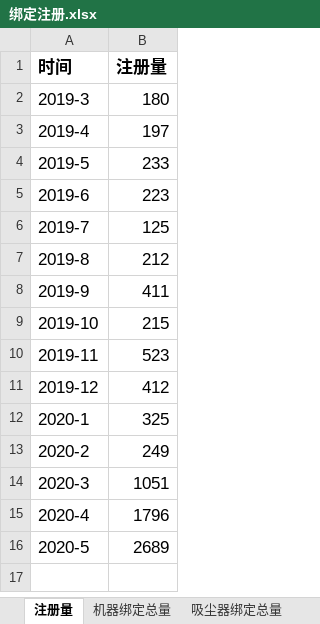
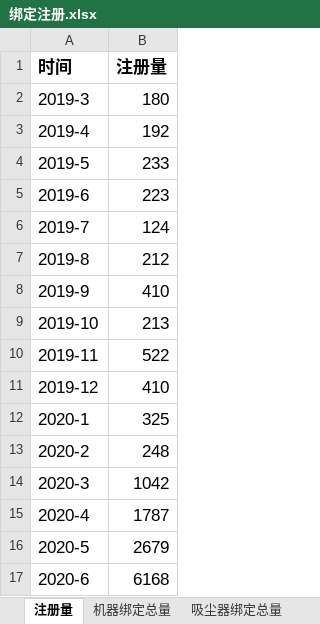
Before and after one commit to Zoe201911/PycharmProjects, an Excel workbook: DataAnalysis/fileExcel/绑定注册.xlsx, sheet 注册量, drawn as a sheet; values as stored, in another font and other column widths than the file's, no borders; the diff names each change by its address in the sheet, - before the commit and + after, or states it on an @@ line.

```diff
--- a/DataAnalysis/fileExcel/绑定注册.xlsx (sheet 注册量)
+++ b/DataAnalysis/fileExcel/绑定注册.xlsx (sheet 注册量)
-B3 (注册量): 197
+B3 (注册量): 192
-B6 (注册量): 125
+B6 (注册量): 124
-B8 (注册量): 411
+B8 (注册量): 410
-B9 (注册量): 215
+B9 (注册量): 213
-B10 (注册量): 523
+B10 (注册量): 522
-B11 (注册量): 412
+B11 (注册量): 410
-B13 (注册量): 249
+B13 (注册量): 248
-B14 (注册量): 1051
+B14 (注册量): 1042
-B15 (注册量): 1796
+B15 (注册量): 1787
-B16 (注册量): 2689
+B16 (注册量): 2679
+row 17: 2020-6 | 6168
```
Also changed, not shown: sheet 机器绑定总量, sheet 吸尘器绑定总量, sheet 水机绑定总量, sheet 吹风机绑定总量, DataAnalysis/fileExcel/123.xlsx, DataAnalysis/fileExcel/newTypeNameConvert.xlsx, 24 other files.
